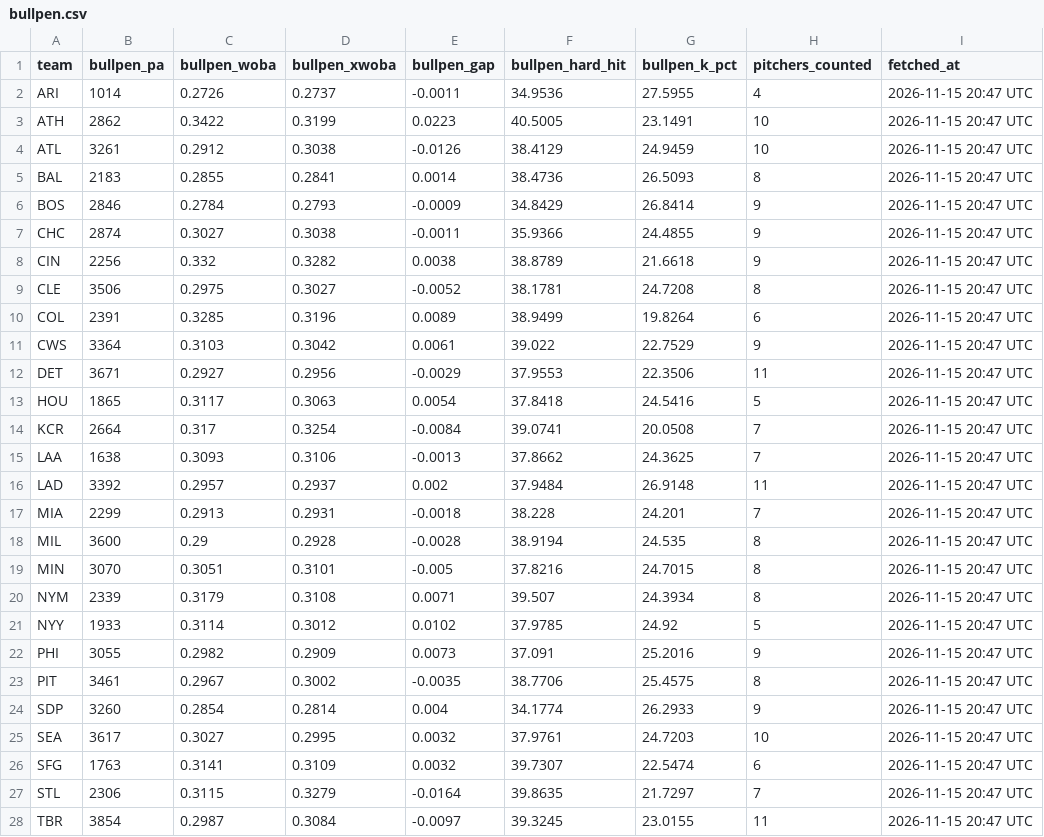
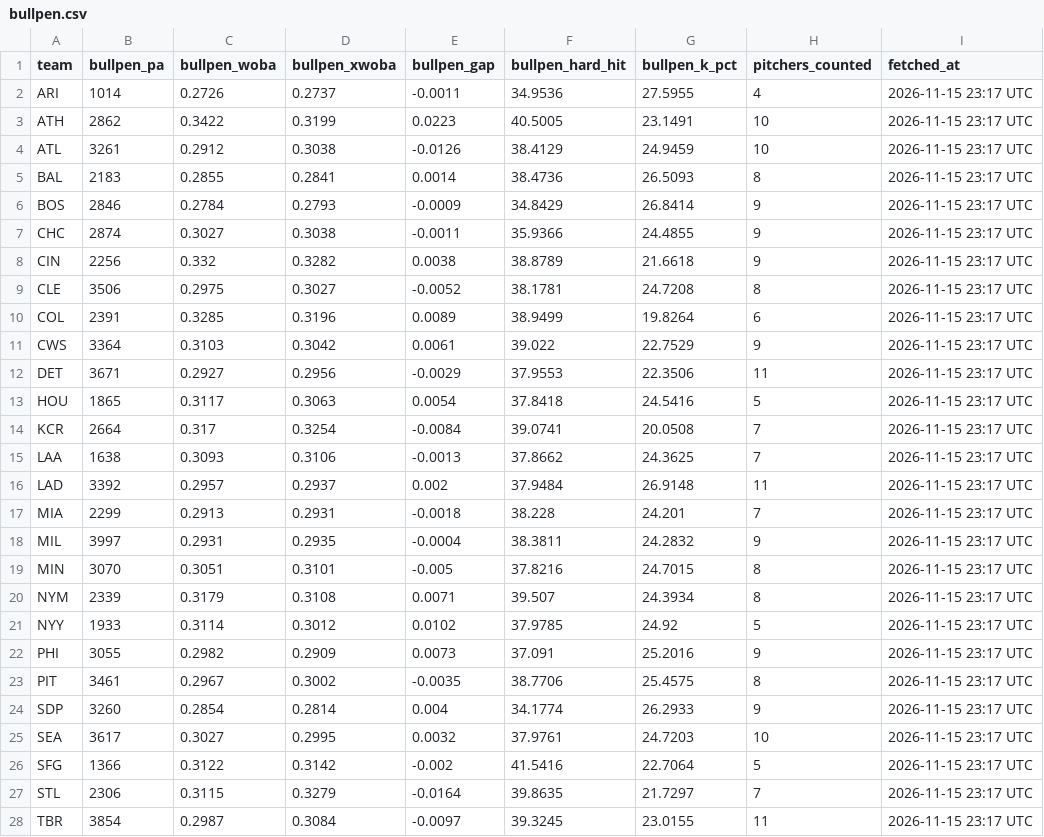
Before and after one commit to johnnydoe314/mlb-data, a CSV file: data/bullpen.csv, drawn as a sheet; only a part is shown; the diff covers the shown part only.

Commit message:
Daily data 2026-11-15 23:17 UTC

```diff
--- a/data/bullpen.csv
+++ b/data/bullpen.csv
@@ -1,28 +1,28 @@
 "team","bullpen_pa","bullpen_woba","bullpen_xwoba","bullpen_gap","bullpen_hard_hit","bullpen_k_pct","pitchers_counted","fetched_at"
-"ARI","1014","0.2726","0.2737","-0.0011","34.9536","27.5955","4","2026-11-15 20:47 UTC"
-"ATH","2862","0.3422","0.3199","0.0223","40.5005","23.1491","10","2026-11-15 20:47 UTC"
-"ATL","3261","0.2912","0.3038","-0.0126","38.4129","24.9459","10","2026-11-15 20:47 UTC"
-"BAL","2183","0.2855","0.2841","0.0014","38.4736","26.5093","8","2026-11-15 20:47 UTC"
-"BOS","2846","0.2784","0.2793","-0.0009","34.8429","26.8414","9","2026-11-15 20:47 UTC"
-"CHC","2874","0.3027","0.3038","-0.0011","35.9366","24.4855","9","2026-11-15 20:47 UTC"
-"CIN","2256","0.332","0.3282","0.0038","38.8789","21.6618","9","2026-11-15 20:47 UTC"
-"CLE","3506","0.2975","0.3027","-0.0052","38.1781","24.7208","8","2026-11-15 20:47 UTC"
-"COL","2391","0.3285","0.3196","0.0089","38.9499","19.8264","6","2026-11-15 20:47 UTC"
-"CWS","3364","0.3103","0.3042","0.0061","39.022","22.7529","9","2026-11-15 20:47 UTC"
-"DET","3671","0.2927","0.2956","-0.0029","37.9553","22.3506","11","2026-11-15 20:47 UTC"
-"HOU","1865","0.3117","0.3063","0.0054","37.8418","24.5416","5","2026-11-15 20:47 UTC"
-"KCR","2664","0.317","0.3254","-0.0084","39.0741","20.0508","7","2026-11-15 20:47 UTC"
-"LAA","1638","0.3093","0.3106","-0.0013","37.8662","24.3625","7","2026-11-15 20:47 UTC"
-"LAD","3392","0.2957","0.2937","0.002","37.9484","26.9148","11","2026-11-15 20:47 UTC"
-"MIA","2299","0.2913","0.2931","-0.0018","38.228","24.201","7","2026-11-15 20:47 UTC"
-"MIL","3600","0.29","0.2928","-0.0028","38.9194","24.535","8","2026-11-15 20:47 UTC"
-"MIN","3070","0.3051","0.3101","-0.005","37.8216","24.7015","8","2026-11-15 20:47 UTC"
-"NYM","2339","0.3179","0.3108","0.0071","39.507","24.3934","8","2026-11-15 20:47 UTC"
-"NYY","1933","0.3114","0.3012","0.0102","37.9785","24.92","5","2026-11-15 20:47 UTC"
-"PHI","3055","0.2982","0.2909","0.0073","37.091","25.2016","9","2026-11-15 20:47 UTC"
-"PIT","3461","0.2967","0.3002","-0.0035","38.7706","25.4575","8","2026-11-15 20:47 UTC"
-"SDP","3260","0.2854","0.2814","0.004","34.1774","26.2933","9","2026-11-15 20:47 UTC"
-"SEA","3617","0.3027","0.2995","0.0032","37.9761","24.7203","10","2026-11-15 20:47 UTC"
-"SFG","1763","0.3141","0.3109","0.0032","39.7307","22.5474","6","2026-11-15 20:47 UTC"
-"STL","2306","0.3115","0.3279","-0.0164","39.8635","21.7297","7","2026-11-15 20:47 UTC"
-"TBR","3854","0.2987","0.3084","-0.0097","39.3245","23.0155","11","2026-11-15 20:47 UTC"
+"ARI","1014","0.2726","0.2737","-0.0011","34.9536","27.5955","4","2026-11-15 23:17 UTC"
+"ATH","2862","0.3422","0.3199","0.0223","40.5005","23.1491","10","2026-11-15 23:17 UTC"
+"ATL","3261","0.2912","0.3038","-0.0126","38.4129","24.9459","10","2026-11-15 23:17 UTC"
+"BAL","2183","0.2855","0.2841","0.0014","38.4736","26.5093","8","2026-11-15 23:17 UTC"
+"BOS","2846","0.2784","0.2793","-0.0009","34.8429","26.8414","9","2026-11-15 23:17 UTC"
+"CHC","2874","0.3027","0.3038","-0.0011","35.9366","24.4855","9","2026-11-15 23:17 UTC"
+"CIN","2256","0.332","0.3282","0.0038","38.8789","21.6618","9","2026-11-15 23:17 UTC"
+"CLE","3506","0.2975","0.3027","-0.0052","38.1781","24.7208","8","2026-11-15 23:17 UTC"
+"COL","2391","0.3285","0.3196","0.0089","38.9499","19.8264","6","2026-11-15 23:17 UTC"
+"CWS","3364","0.3103","0.3042","0.0061","39.022","22.7529","9","2026-11-15 23:17 UTC"
+"DET","3671","0.2927","0.2956","-0.0029","37.9553","22.3506","11","2026-11-15 23:17 UTC"
+"HOU","1865","0.3117","0.3063","0.0054","37.8418","24.5416","5","2026-11-15 23:17 UTC"
+"KCR","2664","0.317","0.3254","-0.0084","39.0741","20.0508","7","2026-11-15 23:17 UTC"
+"LAA","1638","0.3093","0.3106","-0.0013","37.8662","24.3625","7","2026-11-15 23:17 UTC"
+"LAD","3392","0.2957","0.2937","0.002","37.9484","26.9148","11","2026-11-15 23:17 UTC"
+"MIA","2299","0.2913","0.2931","-0.0018","38.228","24.201","7","2026-11-15 23:17 UTC"
+"MIL","3997","0.2931","0.2935","-0.0004","38.3811","24.2832","9","2026-11-15 23:17 UTC"
+"MIN","3070","0.3051","0.3101","-0.005","37.8216","24.7015","8","2026-11-15 23:17 UTC"
+"NYM","2339","0.3179","0.3108","0.0071","39.507","24.3934","8","2026-11-15 23:17 UTC"
+"NYY","1933","0.3114","0.3012","0.0102","37.9785","24.92","5","2026-11-15 23:17 UTC"
+"PHI","3055","0.2982","0.2909","0.0073","37.091","25.2016","9","2026-11-15 23:17 UTC"
+"PIT","3461","0.2967","0.3002","-0.0035","38.7706","25.4575","8","2026-11-15 23:17 UTC"
+"SDP","3260","0.2854","0.2814","0.004","34.1774","26.2933","9","2026-11-15 23:17 UTC"
+"SEA","3617","0.3027","0.2995","0.0032","37.9761","24.7203","10","2026-11-15 23:17 UTC"
+"SFG","1366","0.3122","0.3142","-0.002","41.5416","22.7064","5","2026-11-15 23:17 UTC"
+"STL","2306","0.3115","0.3279","-0.0164","39.8635","21.7297","7","2026-11-15 23:17 UTC"
+"TBR","3854","0.2987","0.3084","-0.0097","39.3245","23.0155","11","2026-11-15 23:17 UTC"
```
Also changed, not shown: 3 edited cells elsewhere in this file, 1 other file.
